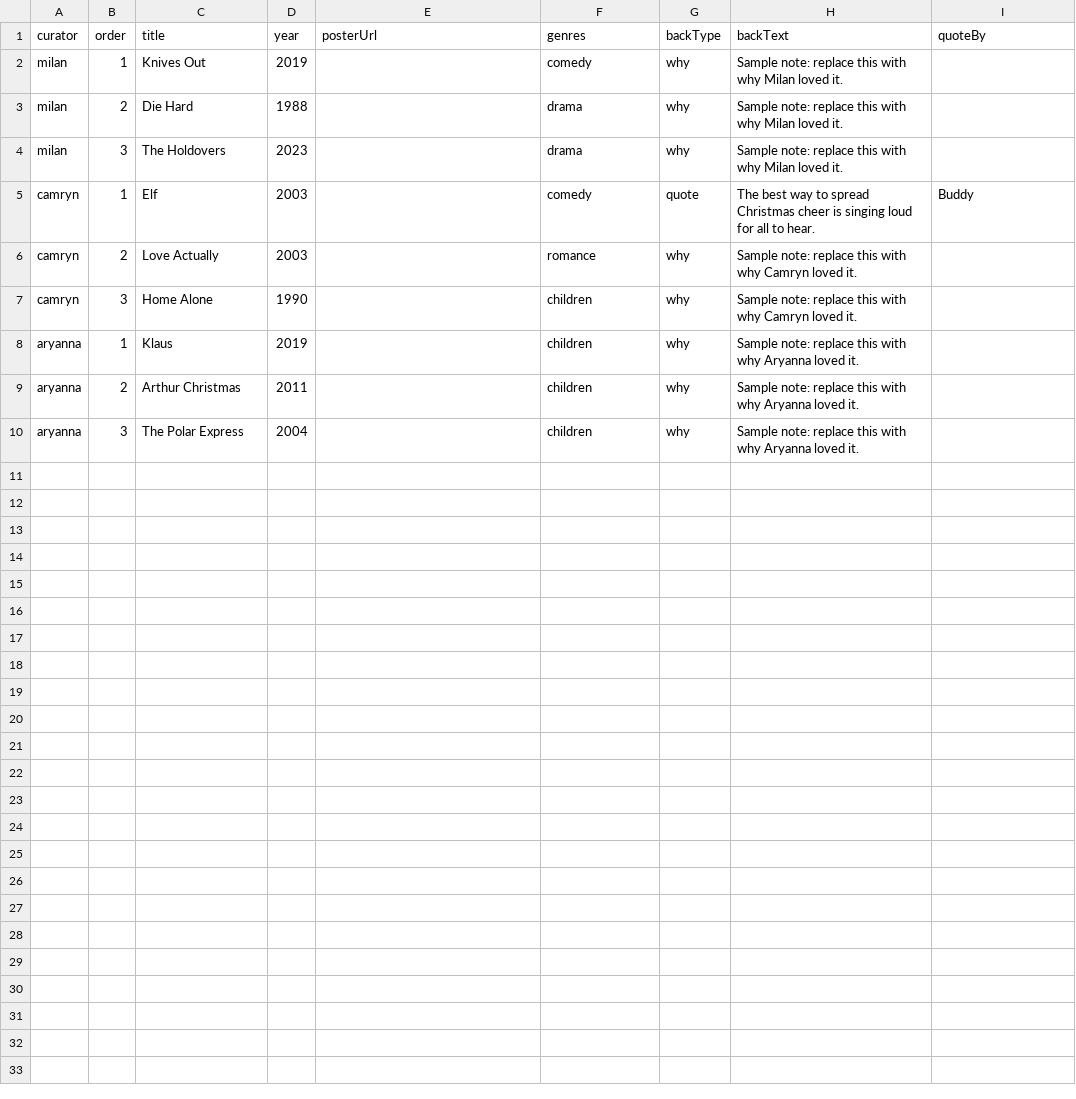
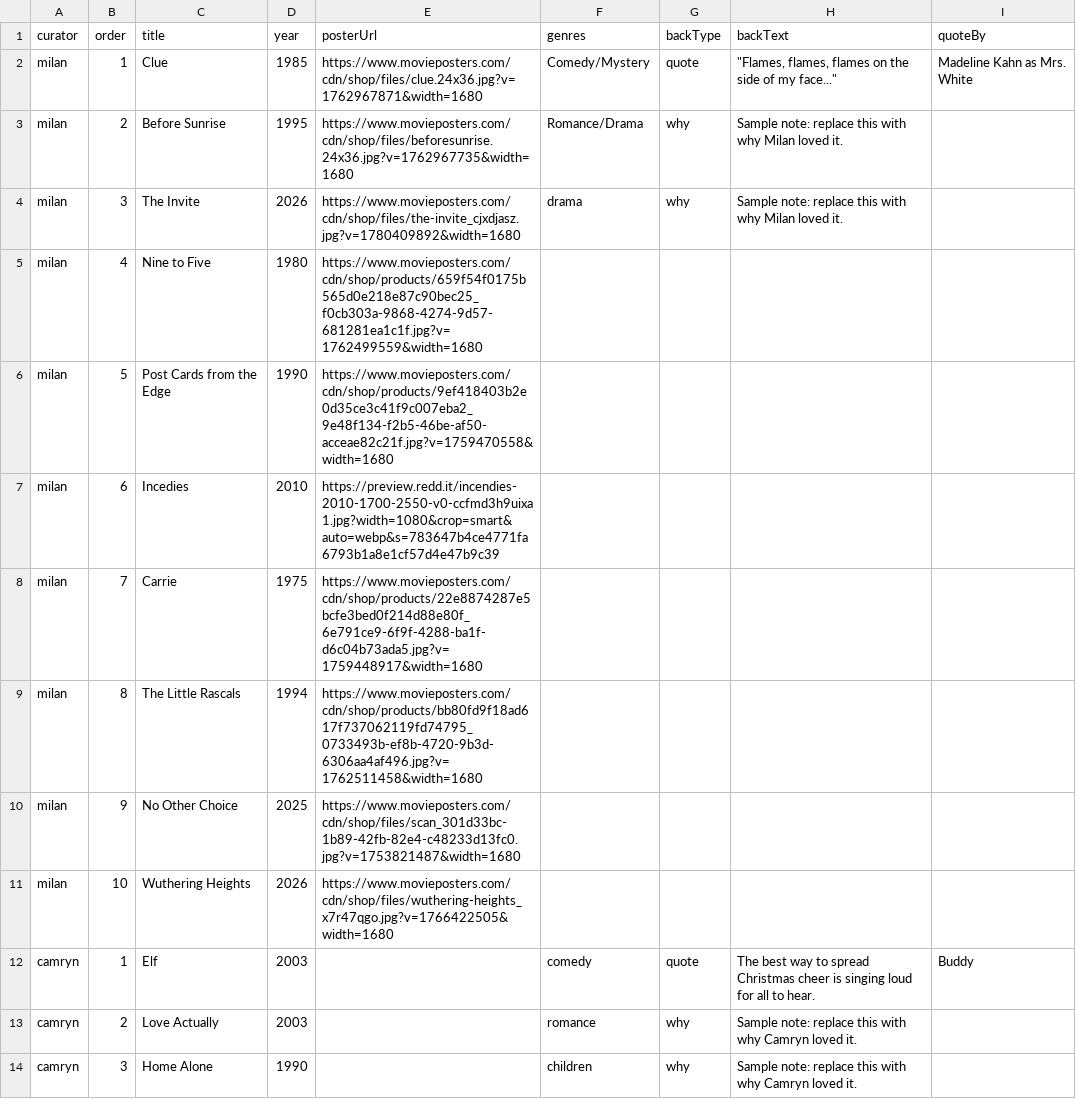
Before and after one commit to milanstefanelli/family-movie-suggestions, a CSV file: data/Favorites.csv, drawn as a sheet; only a part is shown; the shorter side is filled out with more unchanged rows.

```diff
--- a/data/Favorites.csv
+++ b/data/Favorites.csv
@@ -1,5 +1,12 @@
 "curator","order","title","year","posterUrl","genres","backType","backText","quoteBy"
-"milan","1","Knives Out","2019","","comedy","why","Sample note: replace this with why Milan loved it.",""
-"milan","2","Die Hard","1988","","drama","why","Sample note: replace this with why Milan loved it.",""
-"milan","3","The Holdovers","2023","","drama","why","Sample note: replace this with why Milan loved it.",""
+"milan","1","Clue","1985","https://www.movieposters.com/cdn/shop/files/clue.24x36.jpg?v=1762967871&width=1680","Comedy/Mystery","quote","""Flames, flames, flames on the side of my face...""","Madeline Kahn as Mrs. White"
+"milan","2","Before Sunrise","1995","https://www.movieposters.com/cdn/shop/files/beforesunrise.24x36.jpg?v=1762967735&width=1680","Romance/Drama","why","Sample note: replace this with why Milan loved it.",""
+"milan","3","The Invite","2026","https://www.movieposters.com/cdn/shop/files/the-invite_cjxdjasz.jpg?v=1780409892&width=1680","drama","why","Sample note: replace this with why Milan loved it.",""
+"milan","4","Nine to Five","1980","https://www.movieposters.com/cdn/shop/products/659f54f0175b565d0e218e87c90bec25_f0cb303a-9868-4274-9d57-681281ea1c1f.jpg?v=1762499559&width=1680","","","",""
+"milan","5","Post Cards from the Edge","1990","https://www.movieposters.com/cdn/shop/products/9ef418403b2e0d35ce3c41f9c007eba2_9e48f134-f2b5-46be-af50-acceae82c21f.jpg?v=1759470558&width=1680","","","",""
+"milan","6","Incedies","2010","https://preview.redd.it/incendies-2010-1700-2550-v0-ccfmd3h9uixa1.jpg?width=1080&crop=smart&auto=webp&s=783647b4ce4771fa6793b1a8e1cf57d4e47b9c39","","","",""
+"milan","7","Carrie","1975","https://www.movieposters.com/cdn/shop/products/22e8874287e5bcfe3bed0f214d88e80f_6e791ce9-6f9f-4288-ba1f-d6c04b73ada5.jpg?v=1759448917&width=1680","","","",""
+"milan","8","The Little Rascals","1994","https://www.movieposters.com/cdn/shop/products/bb80fd9f18ad617f737062119fd74795_0733493b-ef8b-4720-9b3d-6306aa4af496.jpg?v=1762511458&width=1680","","","",""
+"milan","9","No Other Choice","2025","https://www.movieposters.com/cdn/shop/files/scan_301d33bc-1b89-42fb-82e4-c48233d13fc0.jpg?v=1753821487&width=1680","","","",""
+"milan","10","Wuthering Heights","2026","https://www.movieposters.com/cdn/shop/files/wuthering-heights_x7r47qgo.jpg?v=1766422505&width=1680","","","",""
 "camryn","1","Elf","2003","","comedy","quote","The best way to spread Christmas cheer is singing loud for all to hear.","Buddy"
```
